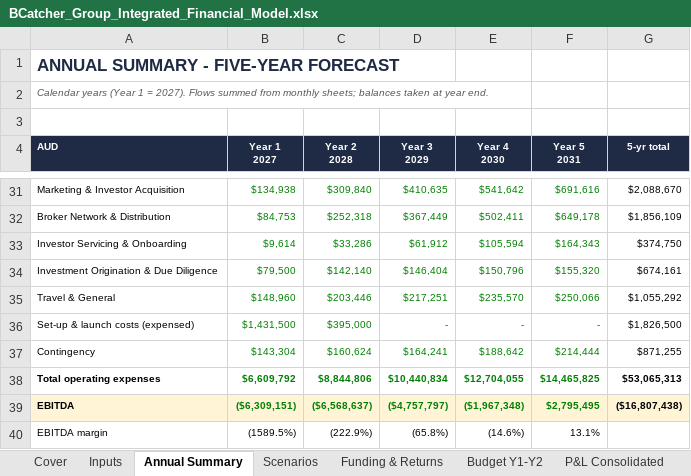
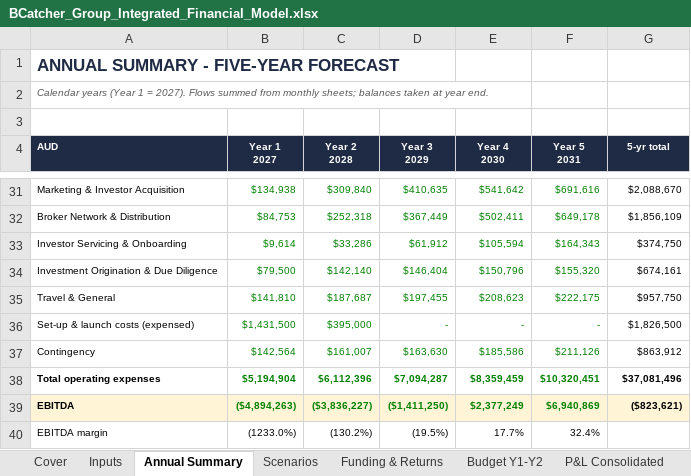
Before and after one commit to SimonQTangible/github-slideshow, an Excel workbook: bcatcher-group/BCatcher_Group_Integrated_Financial_Model.xlsx, sheet Annual Summary, drawn as a sheet; only a part is shown, gaps mark what is left out; values as stored, in another font and other column widths than the file's, no borders; charts and pictures not drawn; the diff covers the shown part only; the diff names each change by its address in the sheet, - before the commit and + after, or states it on an @@ line.

```diff
--- a/bcatcher-group/BCatcher_Group_Integrated_Financial_Model.xlsx (sheet Annual Summary)
+++ b/bcatcher-group/BCatcher_Group_Integrated_Financial_Model.xlsx (sheet Annual Summary)
-B35 (Year 1 2027): $148,960
+B35 (Year 1 2027): $141,810
-C35 (Year 2 2028): $203,446
+C35 (Year 2 2028): $187,687
-D35 (Year 3 2029): $217,251
+D35 (Year 3 2029): $197,455
-E35 (Year 4 2030): $235,570
+E35 (Year 4 2030): $208,623
-F35 (Year 5 2031): $250,066
+F35 (Year 5 2031): $222,175
-G35 (5-yr total): $1,055,292
+G35 (5-yr total): $957,750
-B37 (Year 1 2027): $143,304
+B37 (Year 1 2027): $142,564
-C37 (Year 2 2028): $160,624
+C37 (Year 2 2028): $161,007
-D37 (Year 3 2029): $164,241
+D37 (Year 3 2029): $163,630
-E37 (Year 4 2030): $188,642
+E37 (Year 4 2030): $185,586
-F37 (Year 5 2031): $214,444
+F37 (Year 5 2031): $211,126
-G37 (5-yr total): $871,255
+G37 (5-yr total): $863,912
-B38 (Year 1 2027): $6,609,792
+B38 (Year 1 2027): $5,194,904
-C38 (Year 2 2028): $8,844,806
+C38 (Year 2 2028): $6,112,396
-D38 (Year 3 2029): $10,440,834
+D38 (Year 3 2029): $7,094,287
-E38 (Year 4 2030): $12,704,055
+E38 (Year 4 2030): $8,359,459
-F38 (Year 5 2031): $14,465,825
+F38 (Year 5 2031): $10,320,451
-G38 (5-yr total): $53,065,313
+G38 (5-yr total): $37,081,496
-B39 (Year 1 2027): ($6,309,151)
+B39 (Year 1 2027): ($4,894,263)
-C39 (Year 2 2028): ($6,568,637)
+C39 (Year 2 2028): ($3,836,227)
-D39 (Year 3 2029): ($4,757,797)
+D39 (Year 3 2029): ($1,411,250)
-E39 (Year 4 2030): ($1,967,348)
+E39 (Year 4 2030): $2,377,249
-F39 (Year 5 2031): $2,795,495
+F39 (Year 5 2031): $6,940,869
-G39 (5-yr total): ($16,807,438)
+G39 (5-yr total): ($823,621)
-B40 (Year 1 2027): (1589.5%)
+B40 (Year 1 2027): (1233.0%)
-C40 (Year 2 2028): (222.9%)
+C40 (Year 2 2028): (130.2%)
-D40 (Year 3 2029): (65.8%)
+D40 (Year 3 2029): (19.5%)
-E40 (Year 4 2030): (14.6%)
+E40 (Year 4 2030): 17.7%
-F40 (Year 5 2031): 13.1%
+F40 (Year 5 2031): 32.4%
```
Also changed, not shown: 122 edited cells elsewhere in this sheet, sheet Headcount, sheet P&L Consolidated, sheet Opex, sheet Cash Flow, sheet P&L B-Catcher, sheet P&L BHive, 8 more sheets, formulas that keep their value, 39 other files.
